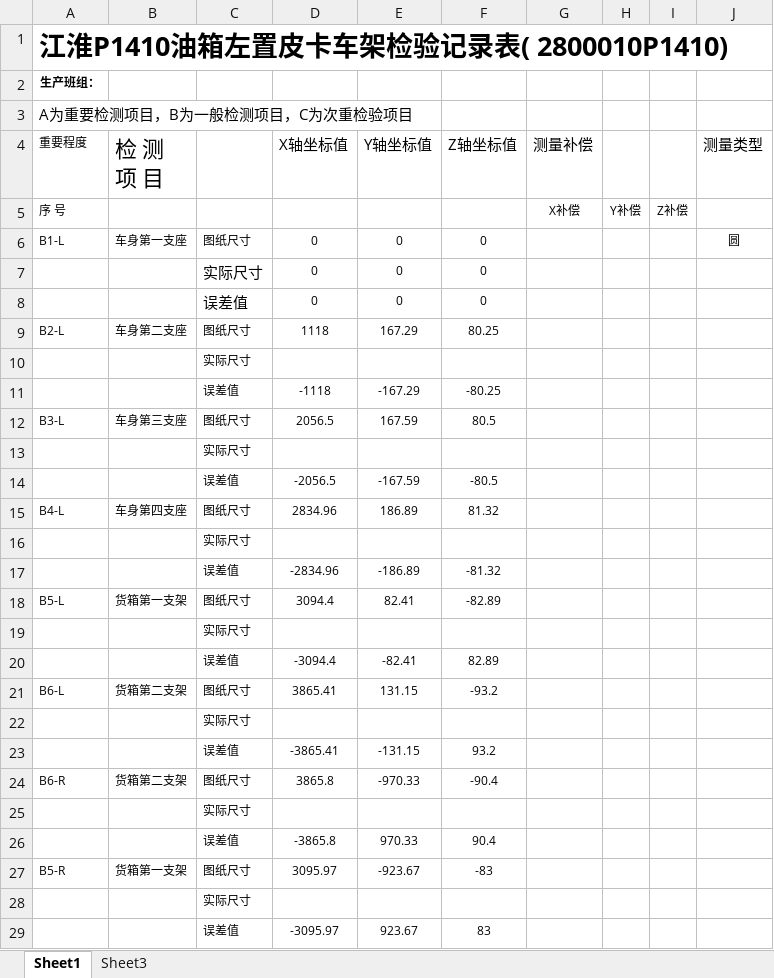
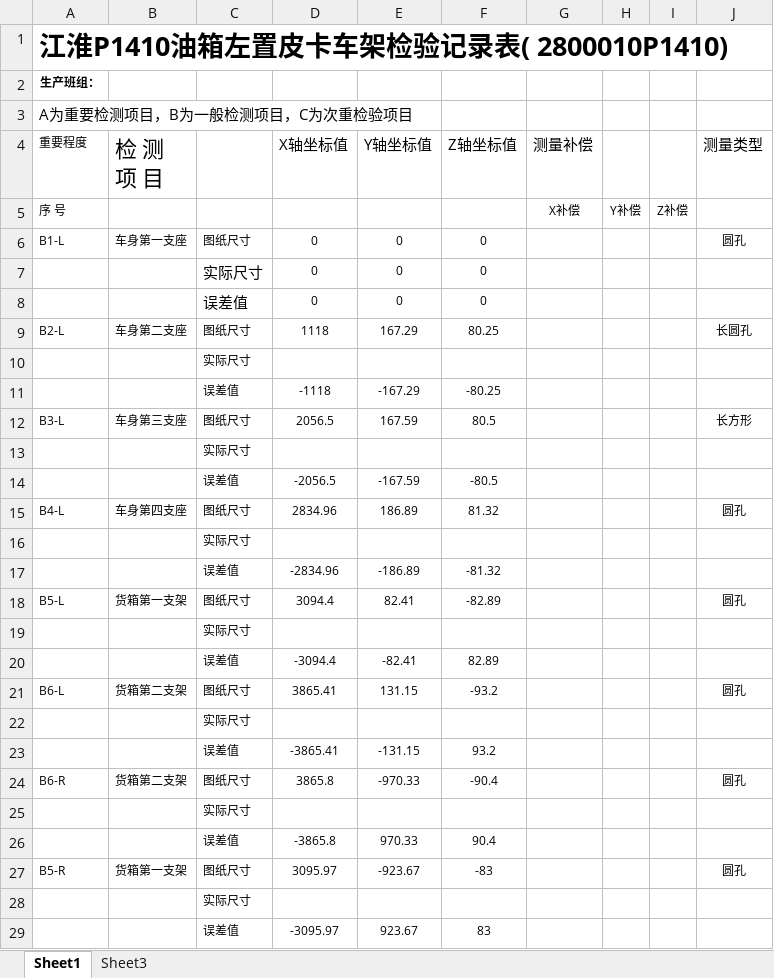
Before and after one commit to iluzhiyong/ControlSystem, an Excel workbook: 车架检验表模板.xlsx, sheet Sheet1, drawn as a sheet; only a part is shown; values as stored, in another font and other column widths than the file's, no borders; conditional formats not drawn; the diff covers the shown part only; the diff names each change by its address in the sheet, - before the commit and + after, or states it on an @@ line.

```diff
--- a/车架检验表模板.xlsx (sheet Sheet1)
+++ b/车架检验表模板.xlsx (sheet Sheet1)
-J6 (测量类型): 圆
+J6 (测量类型): 圆孔
-J9 (测量类型): (empty)
+J9 (测量类型): 长圆孔
-J12 (测量类型): (empty)
+J12 (测量类型): 长方形
-J15 (测量类型): (empty)
+J15 (测量类型): 圆孔
-J18 (测量类型): (empty)
+J18 (测量类型): 圆孔
-J21 (测量类型): (empty)
+J21 (测量类型): 圆孔
-J24 (测量类型): (empty)
+J24 (测量类型): 圆孔
-J27 (测量类型): (empty)
+J27 (测量类型): 圆孔
```
Also changed, not shown: 4 edited cells elsewhere in this sheet, 问题管理表.xlsx, 28 other files.
